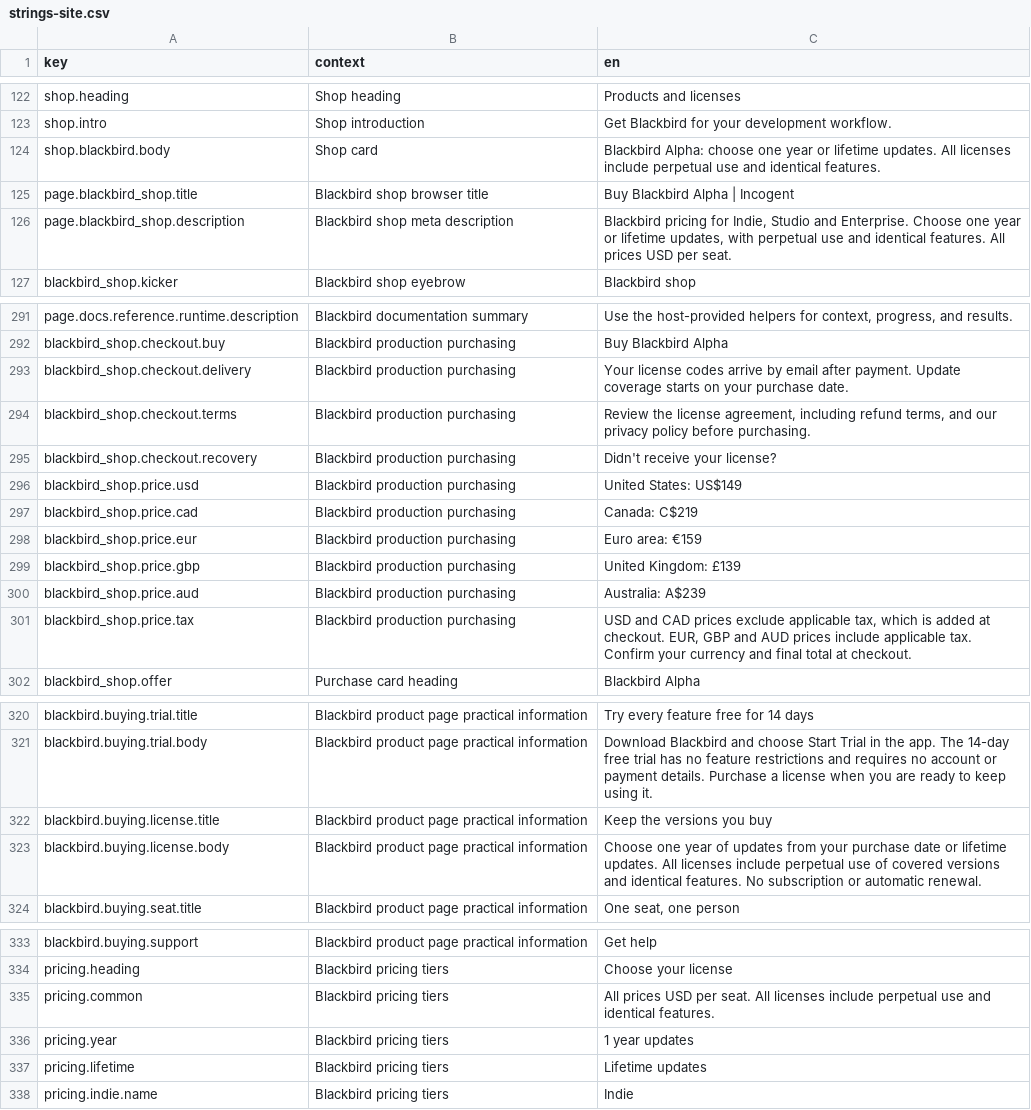
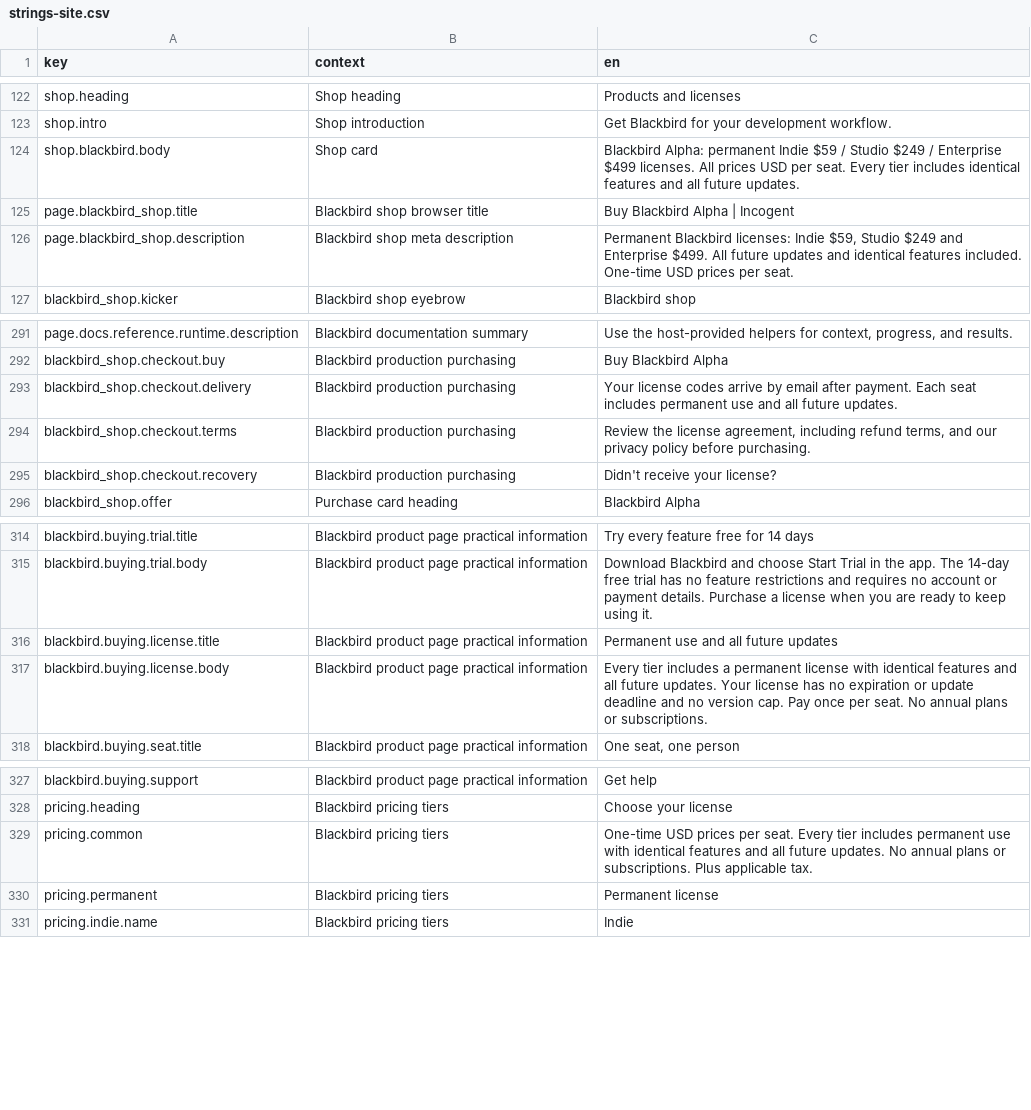
Before and after one commit to Incogent/incogent.github.io, a CSV file: i18n/strings-site.csv, drawn as a sheet; only a part is shown, gaps mark what is left out; the diff covers the shown part only.

Commit message:
Publish permanent Blackbird pricing with checkout paused

```diff
--- a/i18n/strings-site.csv
+++ b/i18n/strings-site.csv
@@ -123,5 +123,5 @@ shop.heading,Shop heading,Products and licenses
 shop.intro,Shop introduction,Get Blackbird for your development workflow.
-shop.blackbird.body,Shop card,Blackbird Alpha: choose one year or lifetime updates. All licenses include perpetual use and identical features.
+shop.blackbird.body,Shop card,Blackbird Alpha: permanent Indie $59 / Studio $249 / Enterprise $499 licenses. All prices USD per seat. Every tier includes identical features and all future updates.
 page.blackbird_shop.title,Blackbird shop browser title,Buy Blackbird Alpha | Incogent
-page.blackbird_shop.description,Blackbird shop meta description,"Blackbird pricing for Indie, Studio and Enterprise. Choose one year or lifetime updates, with perpetual use and identical features. All prices USD per seat."
+page.blackbird_shop.description,Blackbird shop meta description,"Permanent Blackbird licenses: Indie $59, Studio $249 and Enterprise $499. All future updates and identical features included. One-time USD prices per seat."
 blackbird_shop.kicker,Blackbird shop eyebrow,Blackbird shop
@@ -292,11 +292,5 @@ page.docs.reference.runtime.description,Blackbird documentation summary,"Use the
 blackbird_shop.checkout.buy,Blackbird production purchasing,Buy Blackbird Alpha
-blackbird_shop.checkout.delivery,Blackbird production purchasing,Your license codes arrive by email after payment. Update coverage starts on your purchase date.
+blackbird_shop.checkout.delivery,Blackbird production purchasing,Your license codes arrive by email after payment. Each seat includes permanent use and all future updates.
 blackbird_shop.checkout.terms,Blackbird production purchasing,"Review the license agreement, including refund terms, and our privacy policy before purchasing."
 blackbird_shop.checkout.recovery,Blackbird production purchasing,Didn't receive your license?
-blackbird_shop.price.usd,Blackbird production purchasing,United States: US$149
-blackbird_shop.price.cad,Blackbird production purchasing,Canada: C$219
-blackbird_shop.price.eur,Blackbird production purchasing,Euro area: €159
-blackbird_shop.price.gbp,Blackbird production purchasing,United Kingdom: £139
-blackbird_shop.price.aud,Blackbird production purchasing,Australia: A$239
-blackbird_shop.price.tax,Blackbird production purchasing,"USD and CAD prices exclude applicable tax, which is added at checkout. EUR, GBP and AUD prices include applicable tax. Confirm your currency and final total at checkout."
 blackbird_shop.offer,Purchase card heading,Blackbird Alpha
@@ -321,4 +315,4 @@ blackbird.buying.trial.title,Blackbird product page practical information,Try ev
 blackbird.buying.trial.body,Blackbird product page practical information,Download Blackbird and choose Start Trial in the app. The 14-day free trial has no feature restrictions and requires no account or payment details. Purchase a license when you are ready to keep using it.
-blackbird.buying.license.title,Blackbird product page practical information,Keep the versions you buy
-blackbird.buying.license.body,Blackbird product page practical information,Choose one year of updates from your purchase date or lifetime updates. All licenses include perpetual use of covered versions and identical features. No subscription or automatic renewal.
+blackbird.buying.license.title,Blackbird product page practical information,Permanent use and all future updates
+blackbird.buying.license.body,Blackbird product page practical information,Every tier includes a permanent license with identical features and all future updates. Your license has no expiration or update deadline and no version cap. Pay once per seat. No annual plans or subscriptions.
 blackbird.buying.seat.title,Blackbird product page practical information,"One seat, one person"
@@ -334,5 +328,4 @@ blackbird.buying.support,Blackbird product page practical information,Get help
 pricing.heading,Blackbird pricing tiers,Choose your license
-pricing.common,Blackbird pricing tiers,All prices USD per seat. All licenses include perpetual use and identical features.
-pricing.year,Blackbird pricing tiers,1 year updates
-pricing.lifetime,Blackbird pricing tiers,Lifetime updates
+pricing.common,Blackbird pricing tiers,One-time USD prices per seat. Every tier includes permanent use with identical features and all future updates. No annual plans or subscriptions. Plus applicable tax.
+pricing.permanent,Blackbird pricing tiers,Permanent license
 pricing.indie.name,Blackbird pricing tiers,Indie
```
Also changed, not shown: 1 edited cell elsewhere in this file, 8 other files.
